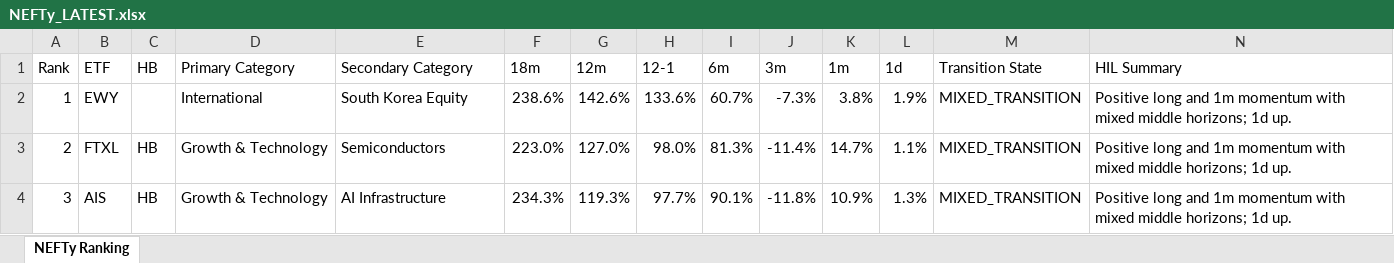
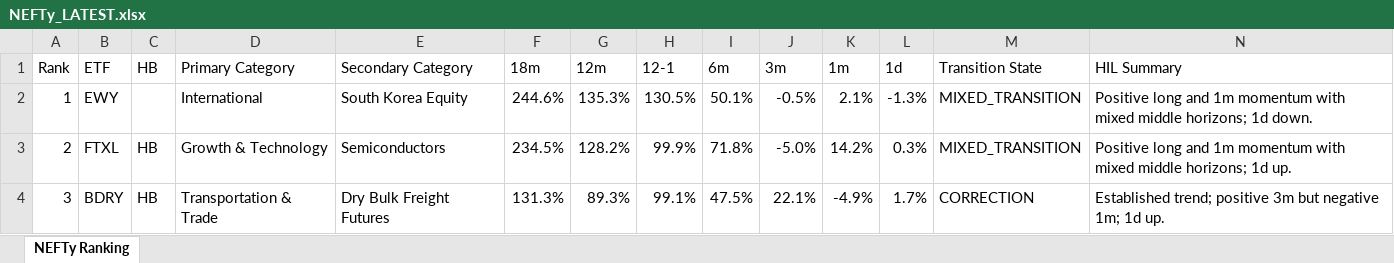
Before and after one commit to DarkMoonv1/NEFTy, an Excel workbook: NEFTy_LATEST.xlsx, sheet NEFTy Ranking, drawn as a sheet; only a part is shown; values as stored, in another font and other column widths than the file's, no cell formats; the diff covers the shown part only; the diff names each change by its address in the sheet, - before the commit and + after, or states it on an @@ line.

Commit message:
Update NEFTy_LATEST.xlsx

```diff
--- a/NEFTy_LATEST.xlsx (sheet NEFTy Ranking)
+++ b/NEFTy_LATEST.xlsx (sheet NEFTy Ranking)
-F2 (18m): 238.6%
+F2 (18m): 244.6%
-G2 (12m): 142.6%
+G2 (12m): 135.3%
-H2 (12-1): 133.6%
+H2 (12-1): 130.5%
-I2 (6m): 60.7%
+I2 (6m): 50.1%
-J2 (3m): -7.3%
+J2 (3m): -0.5%
-K2 (1m): 3.8%
+K2 (1m): 2.1%
-L2 (1d): 1.9%
+L2 (1d): -1.3%
-N2 (HIL Summary): …horizons; 1d up.
+N2 (HIL Summary): …horizons; 1d down.
-F3 (18m): 223.0%
+F3 (18m): 234.5%
-G3 (12m): 127.0%
+G3 (12m): 128.2%
-H3 (12-1): 98.0%
+H3 (12-1): 99.9%
-I3 (6m): 81.3%
+I3 (6m): 71.8%
-J3 (3m): -11.4%
+J3 (3m): -5.0%
-K3 (1m): 14.7%
+K3 (1m): 14.2%
-L3 (1d): 1.1%
+L3 (1d): 0.3%
-B4 (ETF): AIS
+B4 (ETF): BDRY
-D4 (Primary Category): Growth & Technology
+D4 (Primary Category): Transportation & Trade
-E4 (Secondary Category): AI Infrastructure
+E4 (Secondary Category): Dry Bulk Freight Futures
-F4 (18m): 234.3%
+F4 (18m): 131.3%
-G4 (12m): 119.3%
+G4 (12m): 89.3%
-H4 (12-1): 97.7%
+H4 (12-1): 99.1%
-I4 (6m): 90.1%
+I4 (6m): 47.5%
-J4 (3m): -11.8%
+J4 (3m): 22.1%
-K4 (1m): 10.9%
+K4 (1m): -4.9%
-L4 (1d): 1.3%
+L4 (1d): 1.7%
-M4 (Transition State): MIXED_TRANSITION
+M4 (Transition State): CORRECTION
-N4 (HIL Summary): Positive long and 1m momentum with mixed middle horizons; 1d up.
+N4 (HIL Summary): Established trend; positive 3m but negative 1m; 1d up.
```
Also changed, not shown: 1007 edited cells elsewhere in this sheet, cell formats.
